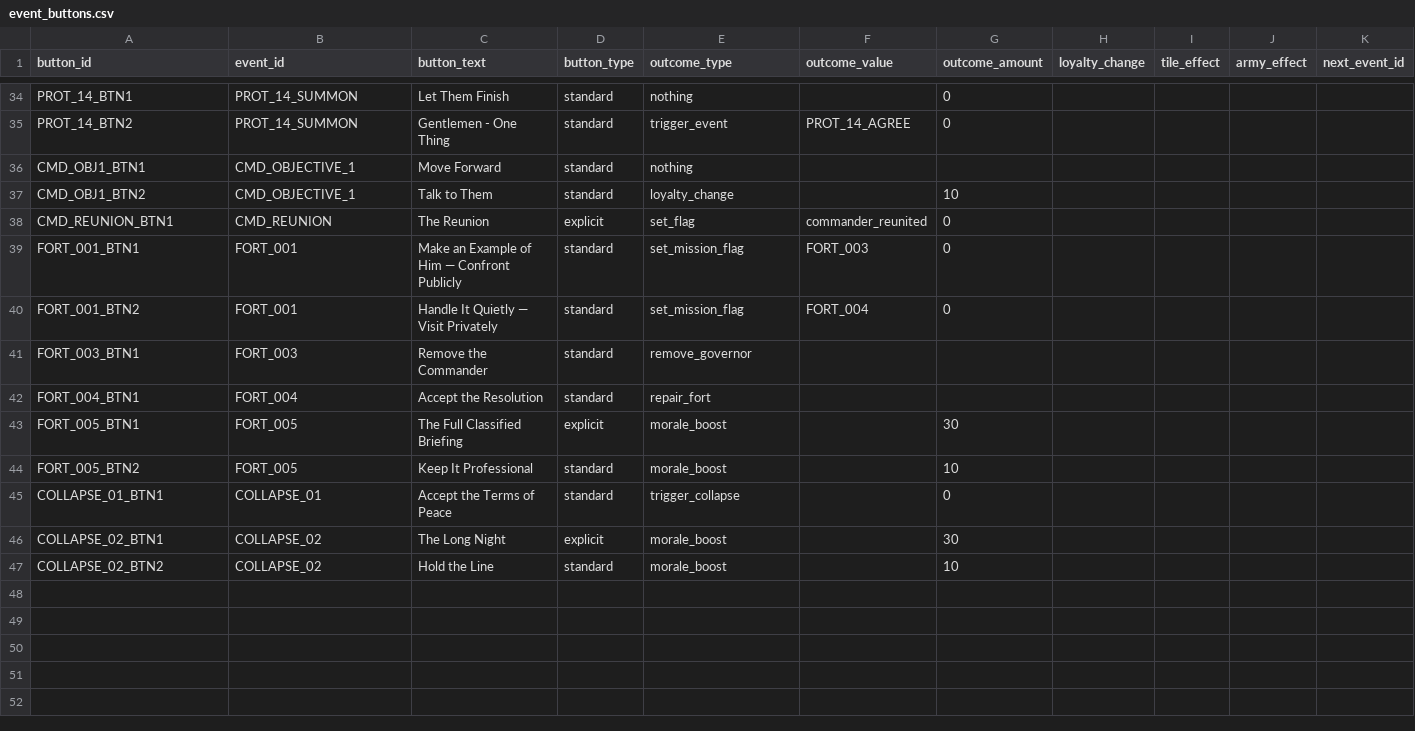
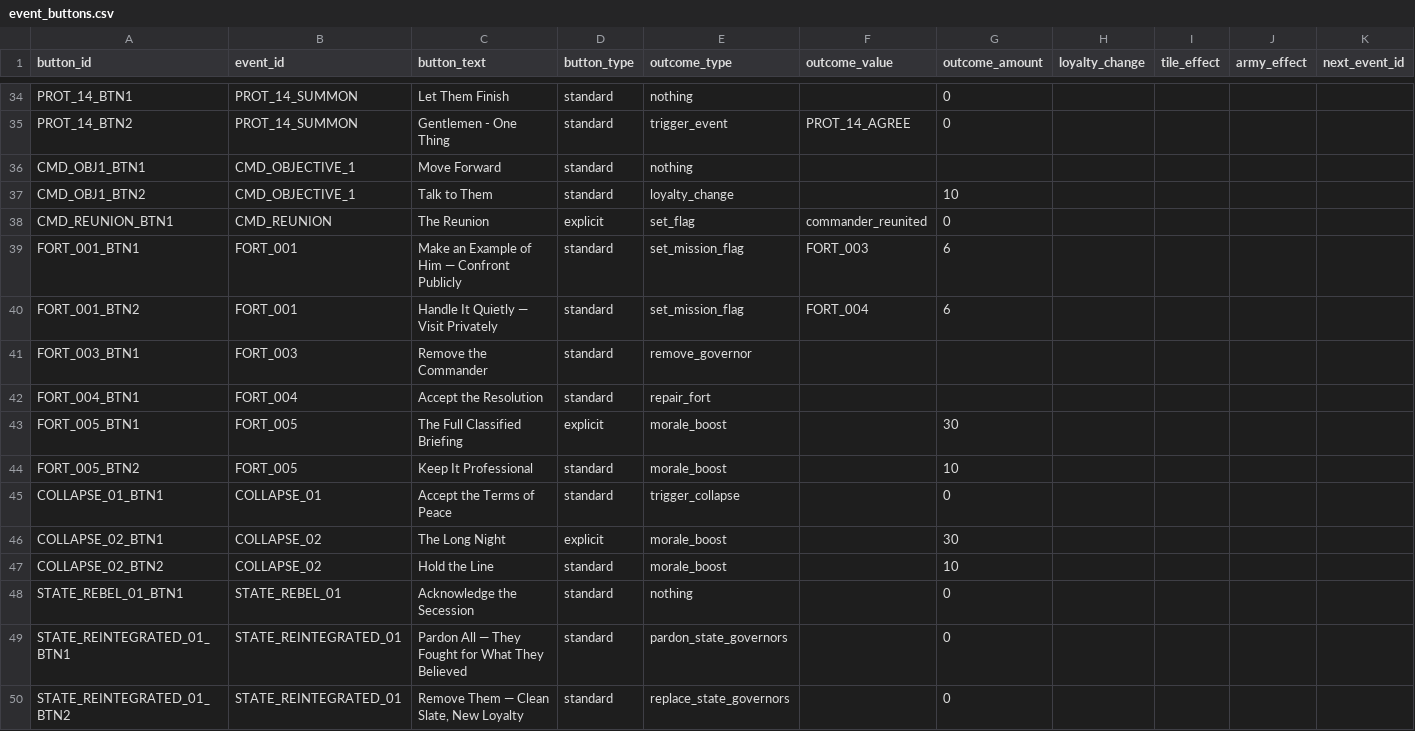
Before and after one commit to etherthegreat/mostupdatedfarsword, a CSV file: data/event_buttons.csv, drawn as a sheet; only a part is shown, gaps mark what is left out; rows hold the shown columns only; the diff names each change by its address in the sheet, - before the commit and + after, or states it on an @@ line.

```diff
--- a/data/event_buttons.csv
+++ b/data/event_buttons.csv
-G39:G40 (outcome_amount): 0
+G39:G40 (outcome_amount): 6
+row 48: STATE_REBEL_01_BTN1 | STATE_REBEL_01 | Acknowledge the Secession | standard | nothing |  | 0
+row 49: STATE_REINTEGRATED_01_BTN1 | STATE_REINTEGRATED_01 | Pardon All — They Fought for What They Believed | standard | pardon_state_governors |  | 0
+row 50: STATE_REINTEGRATED_01_BTN2 | STATE_REINTEGRATED_01 | Remove Them — Clean Slate, New Loyalty | standard | replace_state_governors |  | 0
```
Also changed, not shown: data/events.csv, 4 other files.
